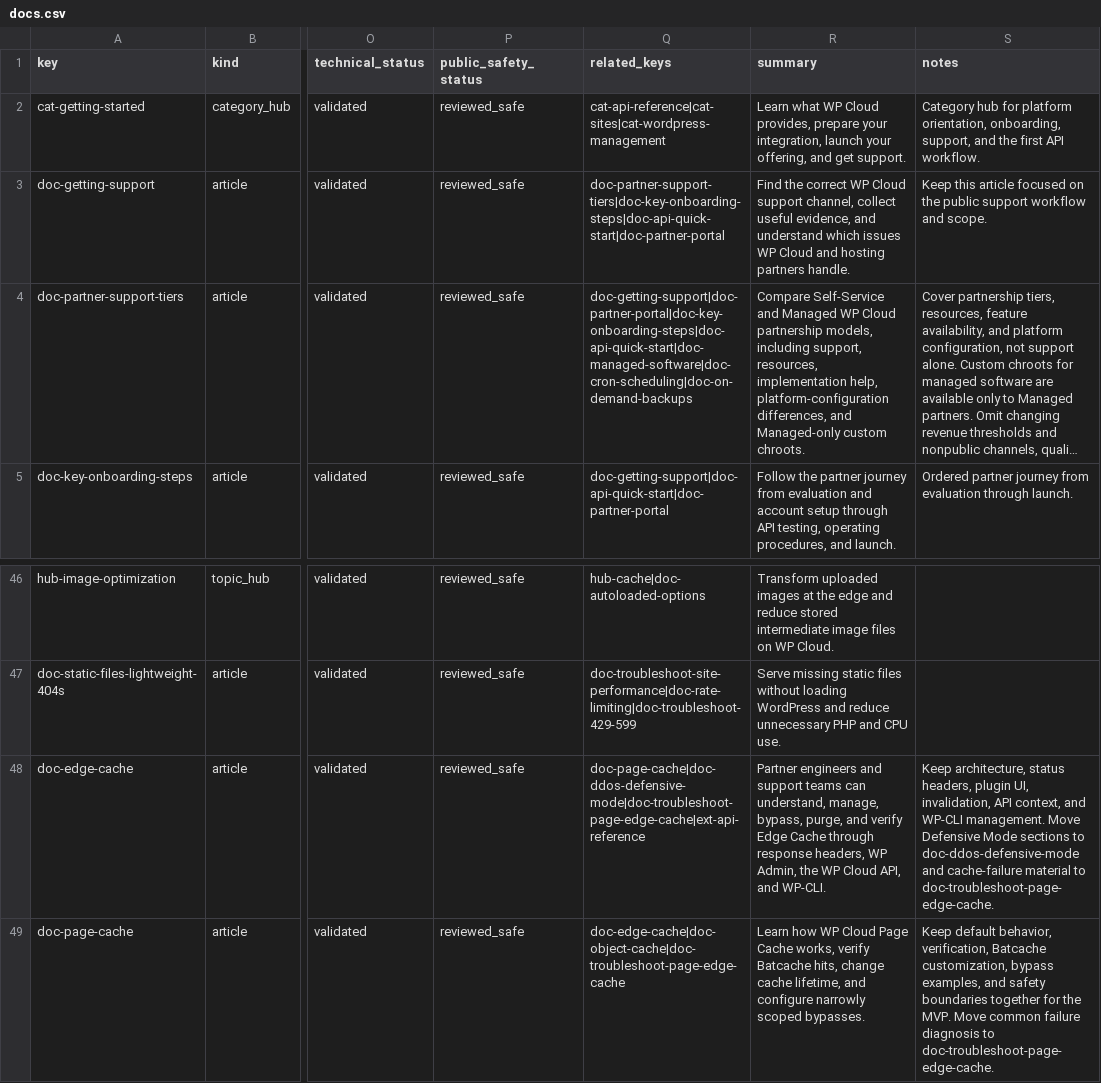
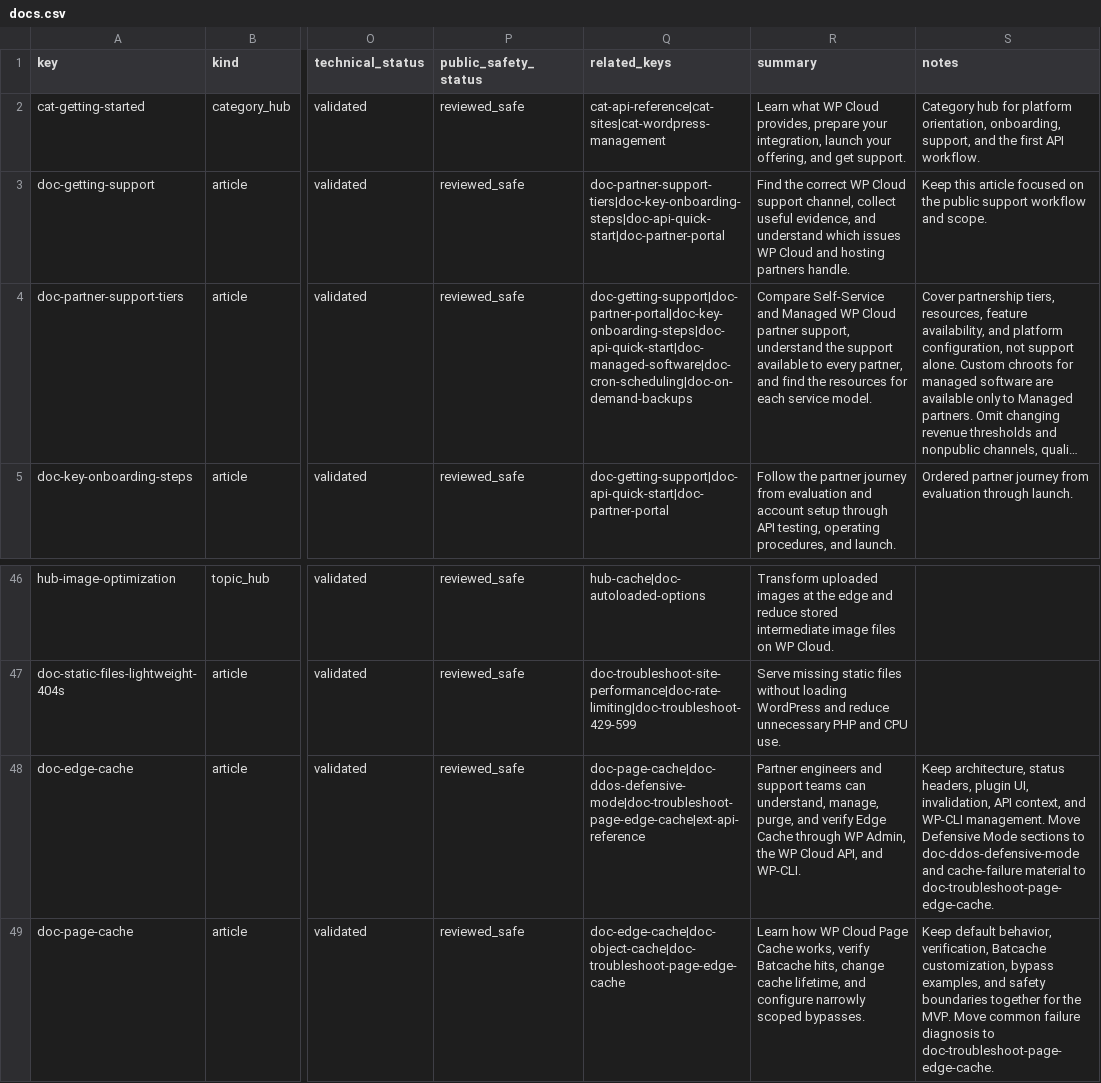
Before and after one commit to Automattic/wp-cloud-docs, a CSV file: data/docs.csv, drawn as a sheet; only a part is shown, gaps mark what is left out; long unchanged cells end in …; the diff names each change by its address in the sheet, - before the commit and + after, or states it on an @@ line.

```diff
--- a/data/docs.csv
+++ b/data/docs.csv
-R4 (summary): …WP Cloud partnership models, including support, resources, implementation help, platform-configuration differences, and Managed-only custom chroots.
+R4 (summary): …WP Cloud partner support, understand the support available to every partner, and find the resources for each service model.
-R48 (summary): …understand, manage, bypass, purge, and verify Edge Cache through response headers, WP Admin,…
+R48 (summary): …understand, manage, purge, and verify Edge Cache through WP Admin,…
```
Also changed, not shown: 6 other files.
